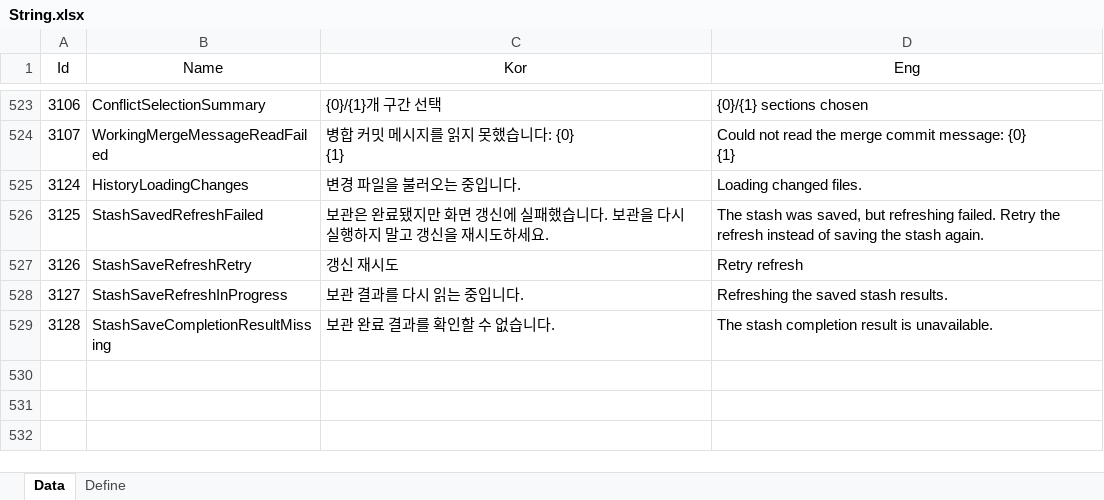
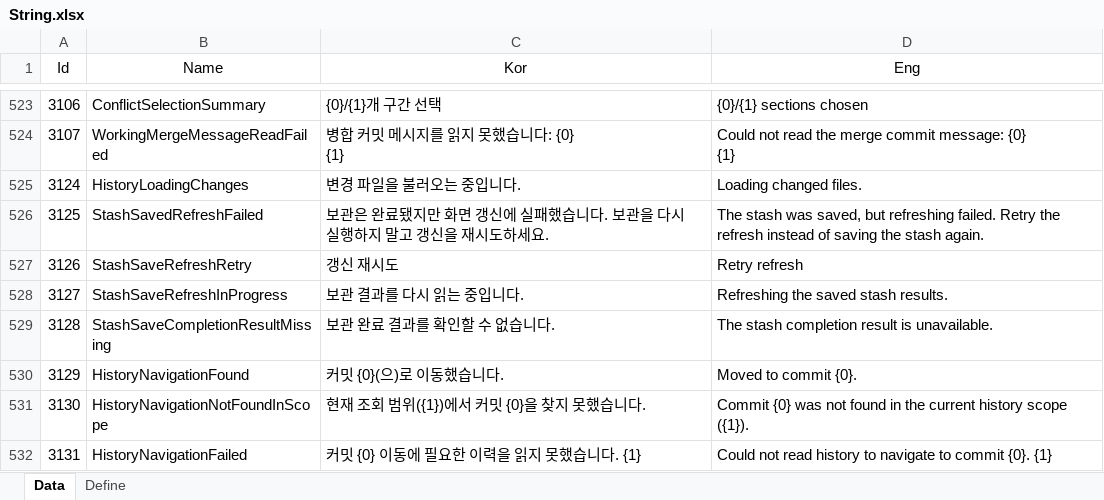
Before and after one commit to EomTaeWook/Bough, an Excel workbook: Excel/String.xlsx, sheet Data, drawn as a sheet; only a part is shown, gaps mark what is left out; values as stored, in another font and other column widths than the file's, no borders; the diff names each change by its address in the sheet, - before the commit and + after, or states it on an @@ line.

```diff
--- a/Excel/String.xlsx (sheet Data)
+++ b/Excel/String.xlsx (sheet Data)
+row 530: 3129 | HistoryNavigationFound | 커밋 {0}(으)로 이동했습니다. | Moved to commit {0}.
+row 531: 3130 | HistoryNavigationNotFoundInScope | 현재 조회 범위({1})에서 커밋 {0}을 찾지 못했습니다. | Commit {0} was not found in the current history scope ({1}).
+row 532: 3131 | HistoryNavigationFailed | 커밋 {0} 이동에 필요한 이력을 읽지 못했습니다. {1} | Could not read history to navigate to commit {0}. {1}
```
Also changed, not shown: 12 other files.
